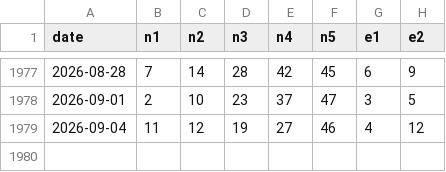
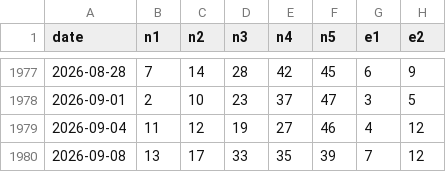
Before and after one commit to chg637/qsc-euromillions, a CSV file: euromillions_MASTER.csv, drawn as a sheet; only a part is shown, gaps mark what is left out; the diff names each change by its address in the sheet, - before the commit and + after, or states it on an @@ line.

```diff
--- a/euromillions_MASTER.csv
+++ b/euromillions_MASTER.csv
+row 1980: 2026-09-08 | 13 | 17 | 33 | 35 | 39 | 7 | 12
```
Also changed, not shown: output/registre.csv, 3 other files.
